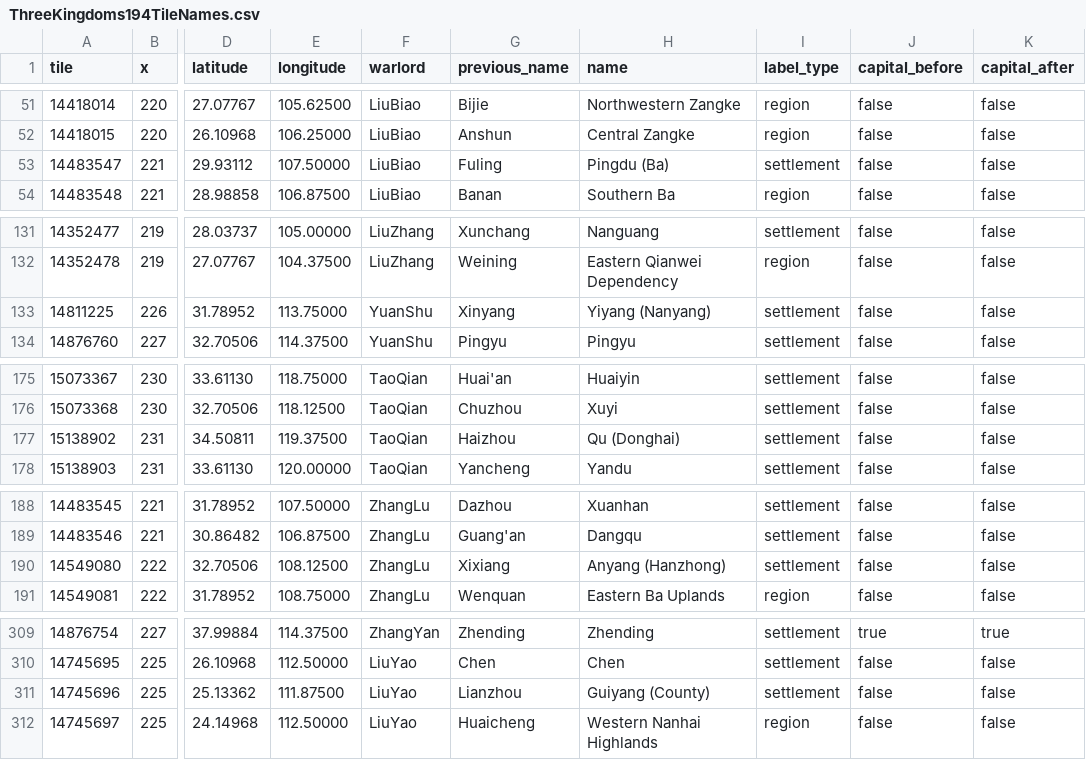
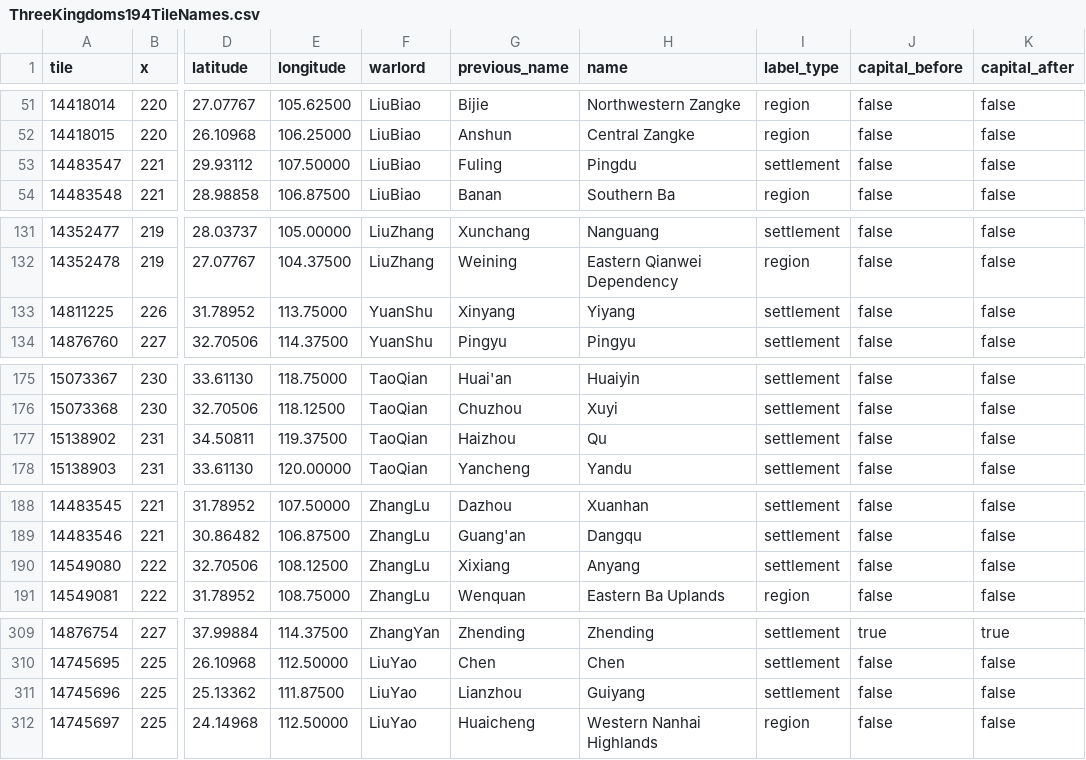
Before and after one commit to fishpondstudio/Restitutor, a CSV file: docs/internal/ThreeKingdoms194TileNames.csv, drawn as a sheet; only a part is shown, gaps mark what is left out; the diff covers the shown part only; the diff names each change by its address in the sheet, - before the commit and + after, or states it on an @@ line.

Commit message:
Tile Names

```diff
--- a/docs/internal/ThreeKingdoms194TileNames.csv
+++ b/docs/internal/ThreeKingdoms194TileNames.csv
-H53 (name): Pingdu (Ba)
+H53 (name): Pingdu
-H133 (name): Yiyang (Nanyang)
+H133 (name): Yiyang
-H177 (name): Qu (Donghai)
+H177 (name): Qu
-H190 (name): Anyang (Hanzhong)
+H190 (name): Anyang
-H311 (name): Guiyang (County)
+H311 (name): Guiyang
```
Also changed, not shown: 28 edited cells elsewhere in this file, 1 other file.
